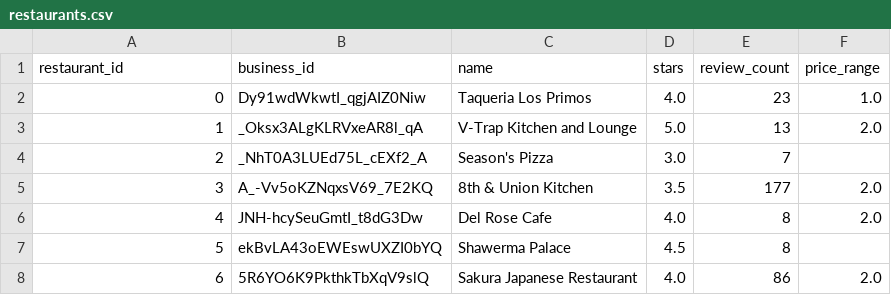
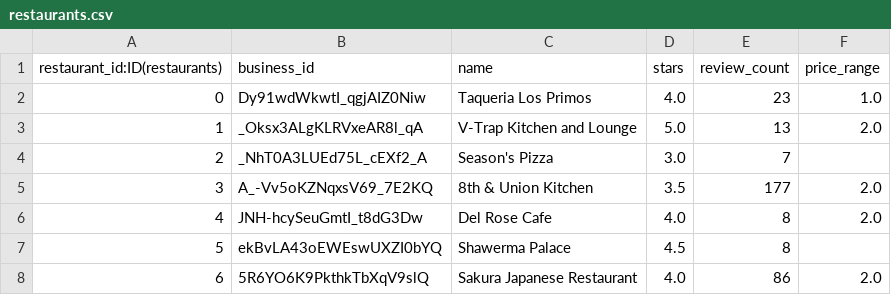
Before and after one commit to Menestarr/Projet_Neo4j, a CSV file: db/restaurants.csv, drawn as a sheet; only a part is shown.

```diff
--- a/db/restaurants.csv
+++ b/db/restaurants.csv
@@ -1,2 +1,2 @@
-restaurant_id,business_id,name,stars,review_count,price_range
+restaurant_id:ID(restaurants),business_id,name,stars,review_count,price_range
 0,Dy91wdWkwtI_qgjAIZ0Niw,Taqueria Los Primos,4.0,23,1.0
```
Also changed, not shown: db/categories.csv, db/cities.csv, 6 other files.
